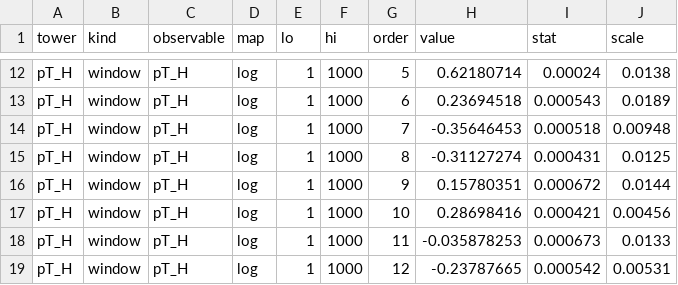
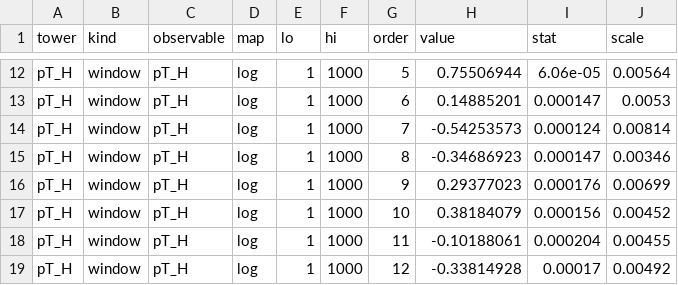
Before and after one commit to benleo12/maxent_NNLO, a CSV file: moments/ggh_nnlo_moments.csv, drawn as a sheet; only a part is shown, gaps mark what is left out; the diff covers the shown part only; the diff names each change by its address in the sheet, - before the commit and + after, or states it on an @@ line.

```diff
--- a/moments/ggh_nnlo_moments.csv
+++ b/moments/ggh_nnlo_moments.csv
-H12 (value): 0.62180714
+H12 (value): 0.75506944
-I12 (stat): 0.00024
+I12 (stat): 6.06e-05
-J12 (scale): 0.0138
+J12 (scale): 0.00564
-H13 (value): 0.23694518
+H13 (value): 0.14885201
-I13 (stat): 0.000543
+I13 (stat): 0.000147
-J13 (scale): 0.0189
+J13 (scale): 0.0053
-H14 (value): -0.35646453
+H14 (value): -0.54253573
-I14 (stat): 0.000518
+I14 (stat): 0.000124
-J14 (scale): 0.00948
+J14 (scale): 0.00814
-H15 (value): -0.31127274
+H15 (value): -0.34686923
-I15 (stat): 0.000431
+I15 (stat): 0.000147
-J15 (scale): 0.0125
+J15 (scale): 0.00346
-H16 (value): 0.15780351
+H16 (value): 0.29377023
-I16 (stat): 0.000672
+I16 (stat): 0.000176
-J16 (scale): 0.0144
+J16 (scale): 0.00699
-H17 (value): 0.28698416
+H17 (value): 0.38184079
-I17 (stat): 0.000421
+I17 (stat): 0.000156
-J17 (scale): 0.00456
+J17 (scale): 0.00452
-H18 (value): -0.035878253
+H18 (value): -0.10188061
-I18 (stat): 0.000673
+I18 (stat): 0.000204
-J18 (scale): 0.0133
+J18 (scale): 0.00455
-H19 (value): -0.23787665
+H19 (value): -0.33814928
-I19 (stat): 0.000542
+I19 (stat): 0.00017
-J19 (scale): 0.00531
+J19 (scale): 0.00492
```
Also changed, not shown: 30 edited cells elsewhere in this file, 27 other files.
